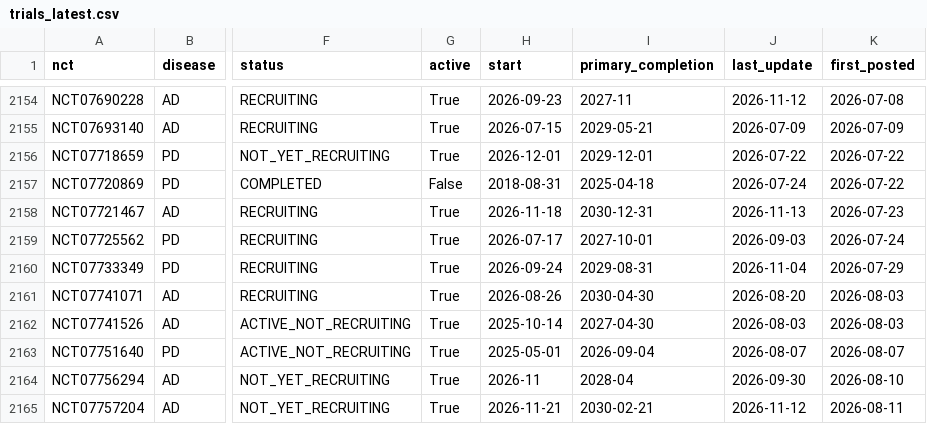
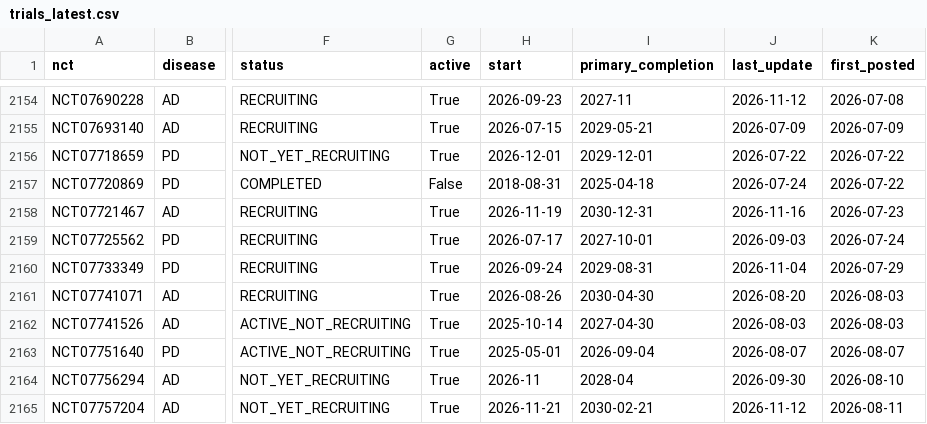
Before and after one commit to rddtrace-lab/neurotrials, a CSV file: data/trials_latest.csv, drawn as a sheet; only a part is shown, gaps mark what is left out; the diff covers the shown part only; the diff names each change by its address in the sheet, - before the commit and + after, or states it on an @@ line.

```diff
--- a/data/trials_latest.csv
+++ b/data/trials_latest.csv
-H2158 (start): 2026-11-18
+H2158 (start): 2026-11-19
-J2158 (last_update): 2026-11-13
+J2158 (last_update): 2026-11-16
```
Also changed, not shown: 1 added row and 17 edited cells elsewhere in this file, data/cart/events.csv, data/cart/trials_latest.csv, 3 other files.
